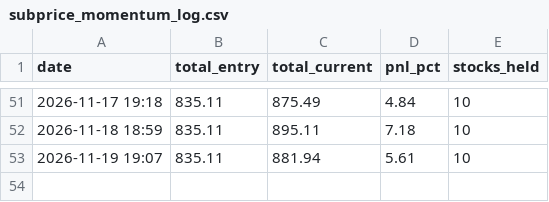
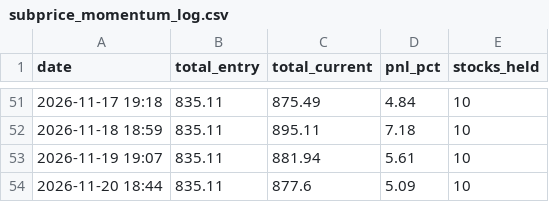
Before and after one commit to johnebe2020-trade/Nse-scanner, a CSV file: subprice_momentum_log.csv, drawn as a sheet; only a part is shown, gaps mark what is left out; the diff names each change by its address in the sheet, - before the commit and + after, or states it on an @@ line.

```diff
--- a/subprice_momentum_log.csv
+++ b/subprice_momentum_log.csv
+row 54: 2026-11-20 18:44 | 835.11 | 877.6 | 5.09 | 10
```
Also changed, not shown: subprice_momentum_ranking.csv.
